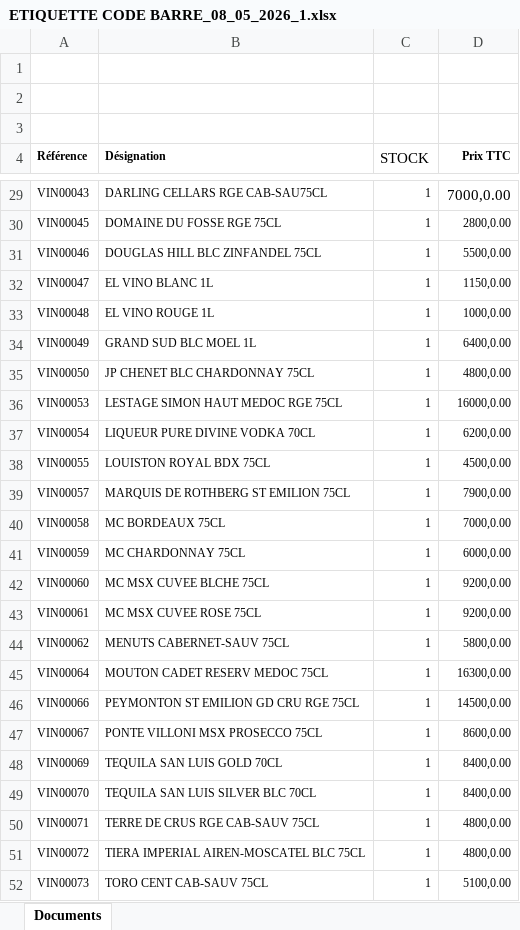
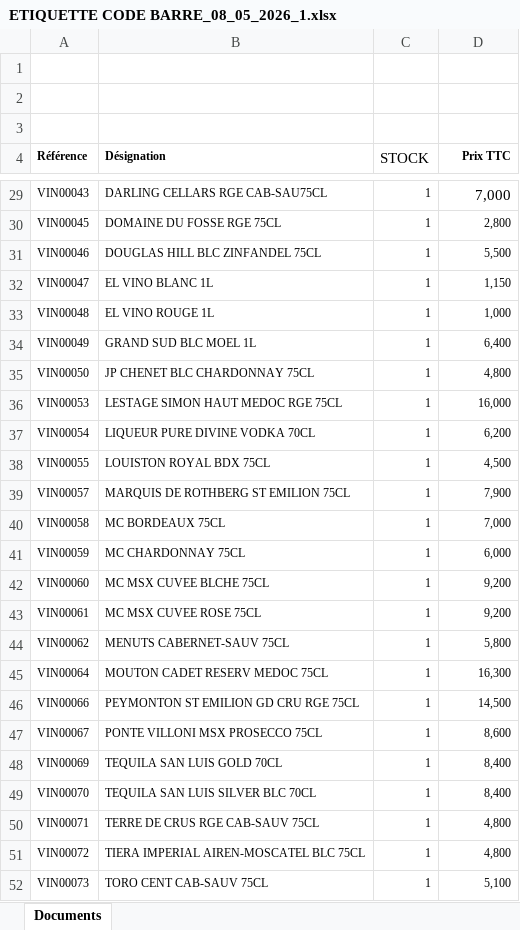
Before and after one commit to dani679091817/code, an Excel workbook: ETIQUETTE CODE BARRE_08_05_2026_1.xlsx, sheet Documents, drawn as a sheet; only a part is shown, gaps mark what is left out; values as stored, in another font and other column widths than the file's, no borders; conditional formats and table styles not drawn; the diff covers the shown part only; the diff names each change by its address in the sheet, - before the commit and + after, or states it on an @@ line.

```diff
--- a/ETIQUETTE CODE BARRE_08_05_2026_1.xlsx (sheet Documents)
+++ b/ETIQUETTE CODE BARRE_08_05_2026_1.xlsx (sheet Documents)
-D29 (Prix TTC): 7000,0.00
+D29 (Prix TTC): 7,000
-D30 (Prix TTC): 2800,0.00
+D30 (Prix TTC): 2,800
-D31 (Prix TTC): 5500,0.00
+D31 (Prix TTC): 5,500
-D32 (Prix TTC): 1150,0.00
+D32 (Prix TTC): 1,150
-D33 (Prix TTC): 1000,0.00
+D33 (Prix TTC): 1,000
-D34 (Prix TTC): 6400,0.00
+D34 (Prix TTC): 6,400
-D35 (Prix TTC): 4800,0.00
+D35 (Prix TTC): 4,800
-D36 (Prix TTC): 16000,0.00
+D36 (Prix TTC): 16,000
-D37 (Prix TTC): 6200,0.00
+D37 (Prix TTC): 6,200
-D38 (Prix TTC): 4500,0.00
+D38 (Prix TTC): 4,500
-D39 (Prix TTC): 7900,0.00
+D39 (Prix TTC): 7,900
-D40 (Prix TTC): 7000,0.00
+D40 (Prix TTC): 7,000
-D41 (Prix TTC): 6000,0.00
+D41 (Prix TTC): 6,000
-D42:D43 (Prix TTC): 9200,0.00
+D42:D43 (Prix TTC): 9,200
-D44 (Prix TTC): 5800,0.00
+D44 (Prix TTC): 5,800
-D45 (Prix TTC): 16300,0.00
+D45 (Prix TTC): 16,300
-D46 (Prix TTC): 14500,0.00
+D46 (Prix TTC): 14,500
-D47 (Prix TTC): 8600,0.00
+D47 (Prix TTC): 8,600
-D48:D49 (Prix TTC): 8400,0.00
+D48:D49 (Prix TTC): 8,400
-D50:D51 (Prix TTC): 4800,0.00
+D50:D51 (Prix TTC): 4,800
-D52 (Prix TTC): 5100,0.00
+D52 (Prix TTC): 5,100
```
Also changed, not shown: 666 edited cells elsewhere in this sheet.
